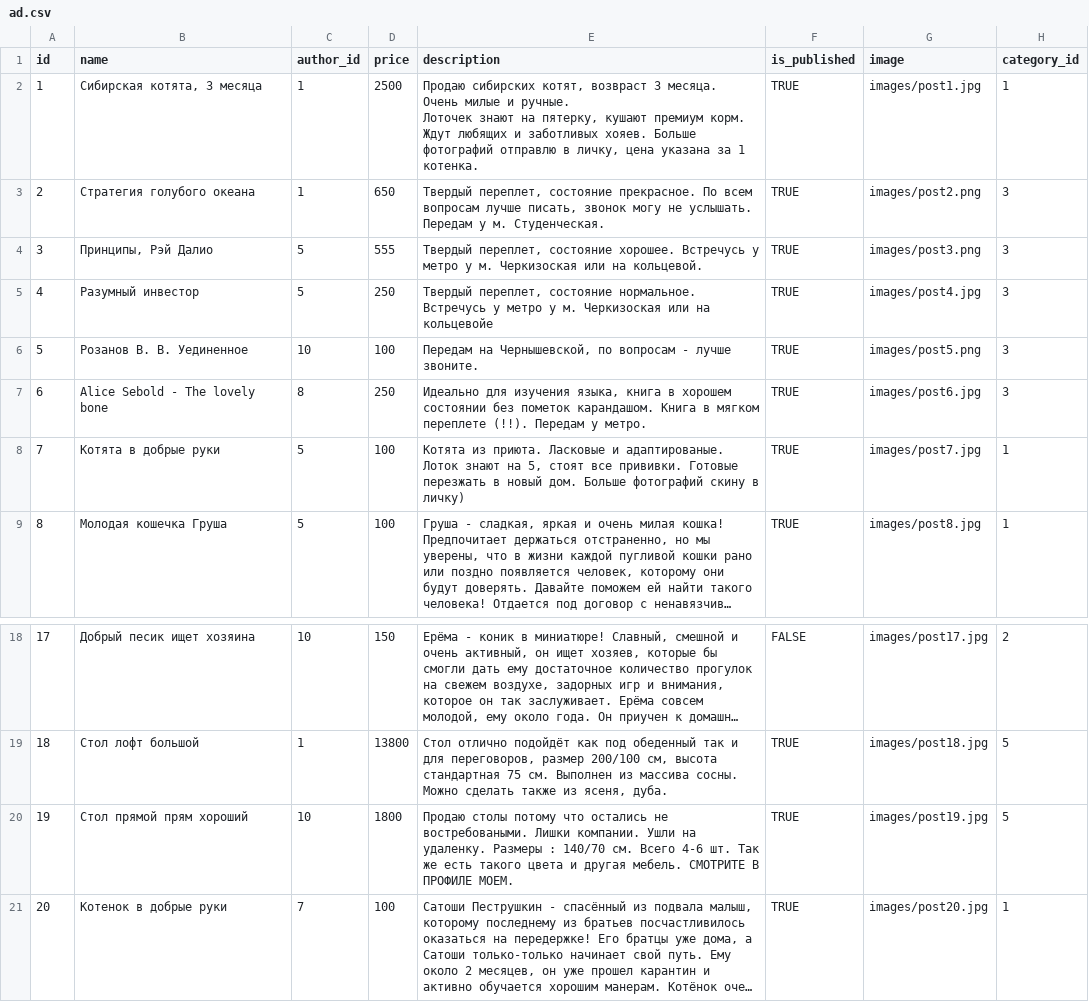
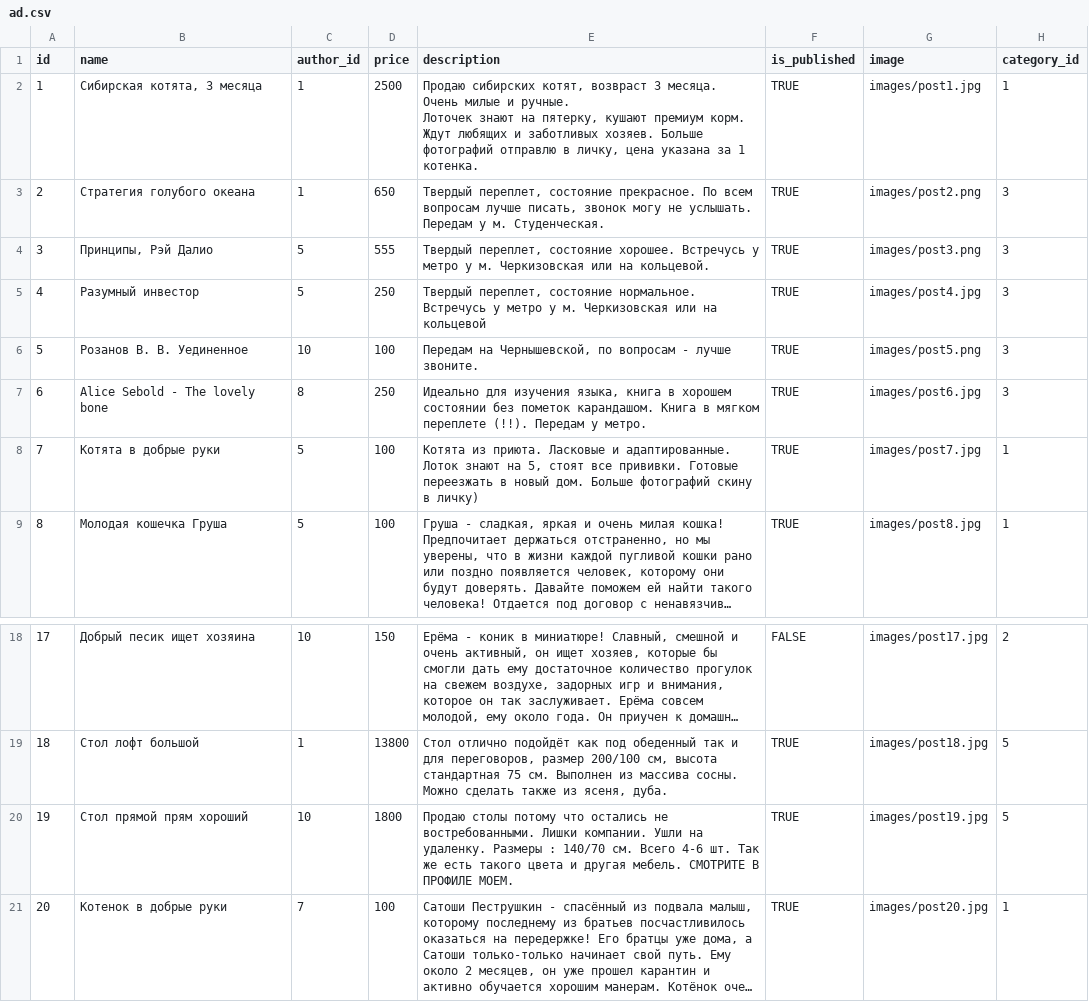
Before and after one commit to bchkrvn/Avito_API, a CSV file: ads/data/ad.csv, drawn as a sheet; only a part is shown, gaps mark what is left out; long unchanged cells end in …; the diff names each change by its address in the sheet, - before the commit and + after, or states it on an @@ line.

```diff
--- a/ads/data/ad.csv
+++ b/ads/data/ad.csv
-E2 (description): …и заботливых хояев. Больше фотографий…
+E2 (description): …и заботливых хозяев. Больше фотографий…
-E4 (description): …у м. Черкизоская или на…
+E4 (description): …у м. Черкизовская или на…
-E5 (description): …у м. Черкизоская или на кольцевойе
+E5 (description): …у м. Черкизовская или на кольцевой
-E8 (description): …Ласковые и адаптированые. Лоток знают на 5, стоят все прививки. Готовые перезжать в новый…
+E8 (description): …Ласковые и адаптированные. Лоток знают на 5, стоят все прививки. Готовые переезжать в новый…
-E20 (description): …остались не востребоваными. Лишки компании.…
+E20 (description): …остались не востребованными. Лишки компании.…
```
Also changed, not shown: 1 other file.
